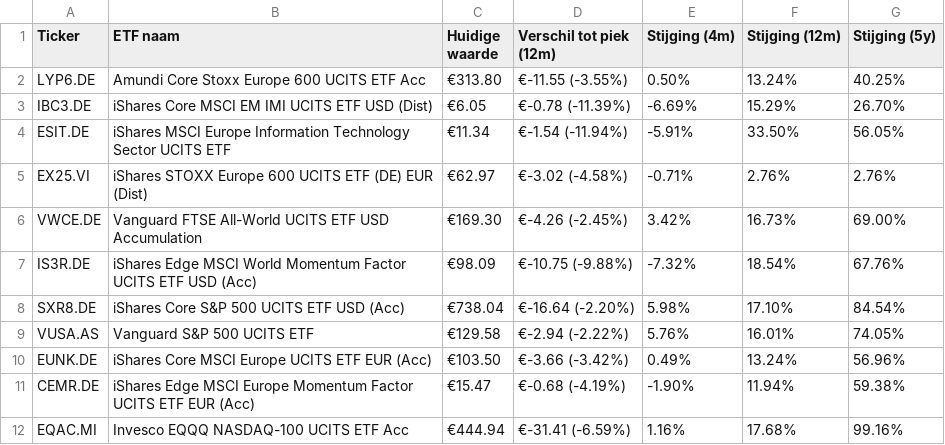
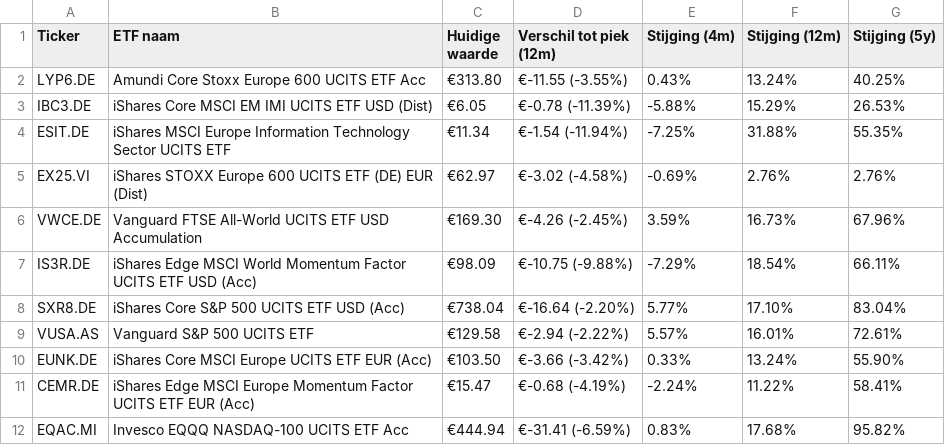
Before and after one commit to koen-vdaa/dagelijkse_export_site, a CSV file: docs/etf_overzicht.csv, drawn as a sheet.

```diff
--- a/docs/etf_overzicht.csv
+++ b/docs/etf_overzicht.csv
@@ -1,12 +1,12 @@
 Ticker,ETF naam,Huidige waarde,Verschil tot piek (12m),Stijging (4m),Stijging (12m),Stijging (5y)
-LYP6.DE,Amundi Core Stoxx Europe 600 UCITS ETF Acc,€313.80,€-11.55 (-3.55%),0.50%,13.24%,40.25%
-IBC3.DE,iShares Core MSCI EM IMI UCITS ETF USD (Dist),€6.05,€-0.78 (-11.39%),-6.69%,15.29%,26.70%
-ESIT.DE,iShares MSCI Europe Information Technology Sector UCITS ETF,€11.34,€-1.54 (-11.94%),-5.91%,33.50%,56.05%
-EX25.VI,iShares STOXX Europe 600 UCITS ETF (DE) EUR (Dist),€62.97,€-3.02 (-4.58%),-0.71%,2.76%,2.76%
-VWCE.DE,Vanguard FTSE All-World UCITS ETF USD Accumulation,€169.30,€-4.26 (-2.45%),3.42%,16.73%,69.00%
-IS3R.DE,iShares Edge MSCI World Momentum Factor UCITS ETF USD (Acc),€98.09,€-10.75 (-9.88%),-7.32%,18.54%,67.76%
-SXR8.DE,iShares Core S&P 500 UCITS ETF USD (Acc),€738.04,€-16.64 (-2.20%),5.98%,17.10%,84.54%
-VUSA.AS,Vanguard S&P 500 UCITS ETF,€129.58,€-2.94 (-2.22%),5.76%,16.01%,74.05%
-EUNK.DE,iShares Core MSCI Europe UCITS ETF EUR (Acc),€103.50,€-3.66 (-3.42%),0.49%,13.24%,56.96%
-CEMR.DE,iShares Edge MSCI Europe Momentum Factor UCITS ETF EUR (Acc),€15.47,€-0.68 (-4.19%),-1.90%,11.94%,59.38%
-EQAC.MI,Invesco EQQQ NASDAQ-100 UCITS ETF Acc,€444.94,€-31.41 (-6.59%),1.16%,17.68%,99.16%
+LYP6.DE,Amundi Core Stoxx Europe 600 UCITS ETF Acc,€313.80,€-11.55 (-3.55%),0.43%,13.24%,40.25%
+IBC3.DE,iShares Core MSCI EM IMI UCITS ETF USD (Dist),€6.05,€-0.78 (-11.39%),-5.88%,15.29%,26.53%
+ESIT.DE,iShares MSCI Europe Information Technology Sector UCITS ETF,€11.34,€-1.54 (-11.94%),-7.25%,31.88%,55.35%
+EX25.VI,iShares STOXX Europe 600 UCITS ETF (DE) EUR (Dist),€62.97,€-3.02 (-4.58%),-0.69%,2.76%,2.76%
+VWCE.DE,Vanguard FTSE All-World UCITS ETF USD Accumulation,€169.30,€-4.26 (-2.45%),3.59%,16.73%,67.96%
+IS3R.DE,iShares Edge MSCI World Momentum Factor UCITS ETF USD (Acc),€98.09,€-10.75 (-9.88%),-7.29%,18.54%,66.11%
+SXR8.DE,iShares Core S&P 500 UCITS ETF USD (Acc),€738.04,€-16.64 (-2.20%),5.77%,17.10%,83.04%
+VUSA.AS,Vanguard S&P 500 UCITS ETF,€129.58,€-2.94 (-2.22%),5.57%,16.01%,72.61%
+EUNK.DE,iShares Core MSCI Europe UCITS ETF EUR (Acc),€103.50,€-3.66 (-3.42%),0.33%,13.24%,55.90%
+CEMR.DE,iShares Edge MSCI Europe Momentum Factor UCITS ETF EUR (Acc),€15.47,€-0.68 (-4.19%),-2.24%,11.22%,58.41%
+EQAC.MI,Invesco EQQQ NASDAQ-100 UCITS ETF Acc,€444.94,€-31.41 (-6.59%),0.83%,17.68%,95.82%
```
Also changed, not shown: 3 other files.
